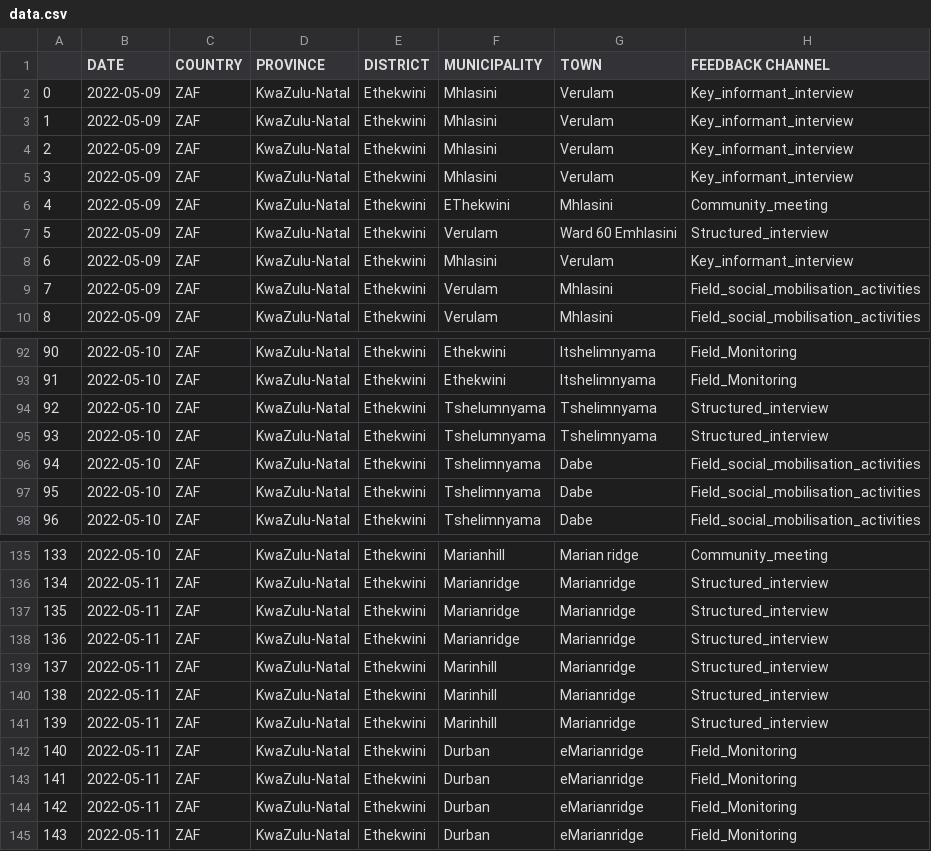
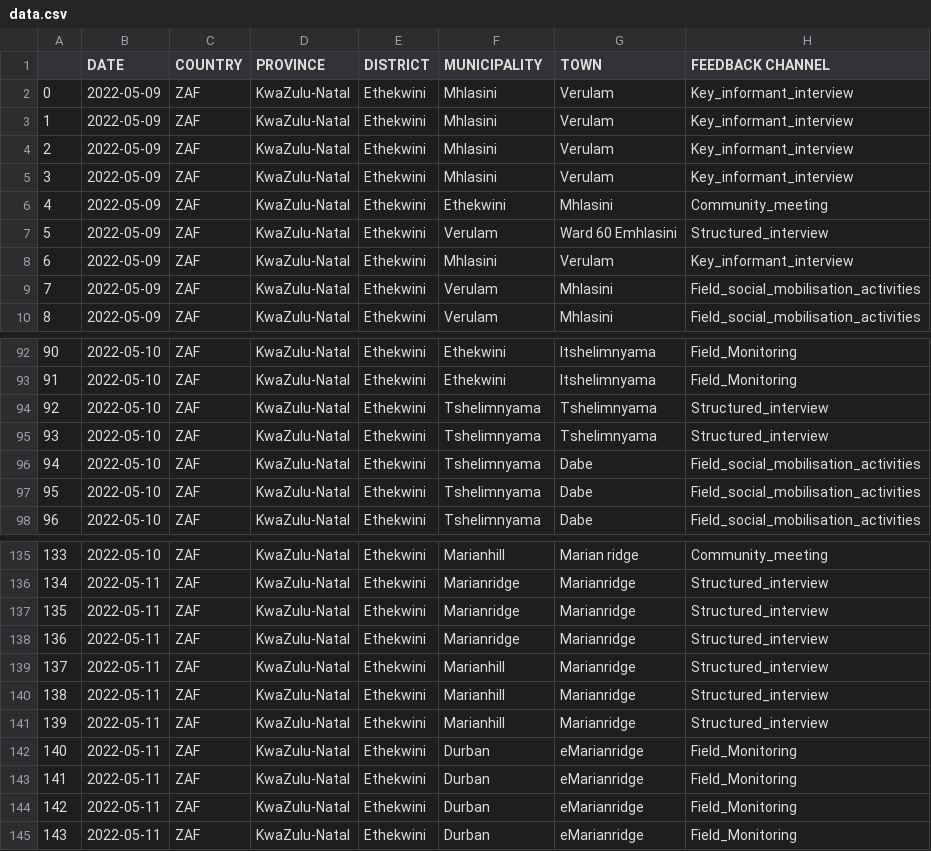
Before and after one commit to collective-service/rcce-kzn-community-feedback, a CSV file: data/data.csv, drawn as a sheet; only a part is shown, gaps mark what is left out; the diff covers the shown part only; the diff names each change by its address in the sheet, - before the commit and + after, or states it on an @@ line.

```diff
--- a/data/data.csv
+++ b/data/data.csv
-F6 (MUNICIPALITY): EThekwini
+F6 (MUNICIPALITY): Ethekwini
-F94:F95 (MUNICIPALITY): Tshelumnyama
+F94:F95 (MUNICIPALITY): Tshelimnyama
-F139:F141 (MUNICIPALITY): Marinhill
+F139:F141 (MUNICIPALITY): Marianhill
```
Also changed, not shown: 21 edited cells elsewhere in this file, 6 other files.
